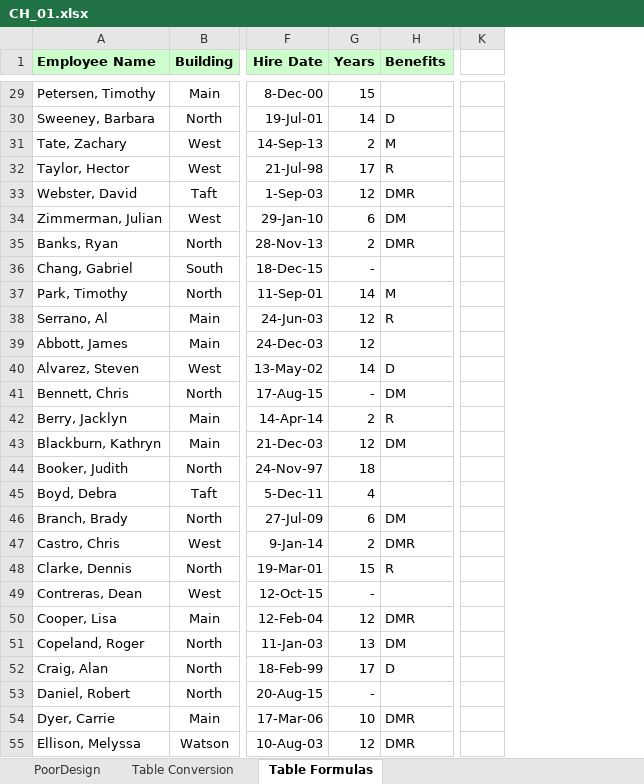
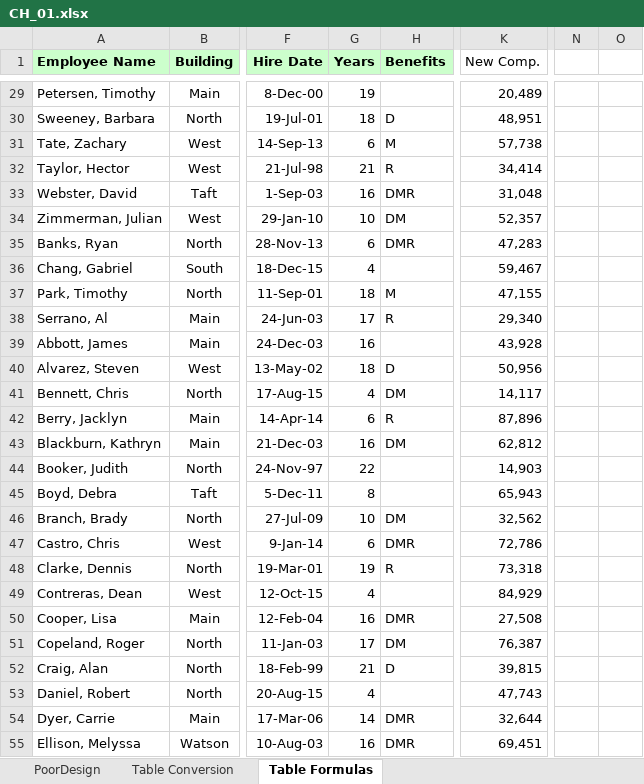
Before and after one commit to Hardik-S/DataMiningCourse, an Excel workbook: ExcelCourseFiles/CH_01.xlsx, sheet Table Formulas, drawn as a sheet; only a part is shown, gaps mark what is left out; values as stored, in another font and other column widths than the file's, no borders; table styles not drawn; removed rows and columns are numbered as before the commit, all else as after; the diff covers the shown part only; the diff names each change by its address in the sheet, - before the commit and + after, or states it on an @@ line.

```diff
--- a/ExcelCourseFiles/CH_01.xlsx (sheet Table Formulas)
+++ b/ExcelCourseFiles/CH_01.xlsx (sheet Table Formulas)
-column K, empty
+column K (New Comp.), rows 29-55: 20,489 | 48,951 | 57,738 | 34,414 | 31,048 | 52,357 | 47,283 | 59,467 | 47,155 | 29,340 | 43,928 | 50,956 | 14,117 | 87,896 | 62,812 | 14,903 | 65,943 | 32,562 | 72,786 | 73,318 | 84,929 | 27,508 | 76,387 | 39,815 | 47,743 | 32,644 | 69,451
+column N, empty
+column O, empty
-G29 (Years): 15
+G29 (Years): 19
-G30 (Years): 14
+G30 (Years): 18
-G31 (Years): 2
+G31 (Years): 6
-G32 (Years): 17
+G32 (Years): 21
-G33 (Years): 12
+G33 (Years): 16
-G34 (Years): 6
+G34 (Years): 10
-G35 (Years): 2
+G35 (Years): 6
-G36 (Years): -
+G36 (Years): 4
-G37 (Years): 14
+G37 (Years): 18
-G38 (Years): 12
+G38 (Years): 17
-G39 (Years): 12
+G39 (Years): 16
-G40 (Years): 14
+G40 (Years): 18
-G41 (Years): -
+G41 (Years): 4
-G42 (Years): 2
+G42 (Years): 6
-G43 (Years): 12
+G43 (Years): 16
-G44 (Years): 18
+G44 (Years): 22
-G45 (Years): 4
+G45 (Years): 8
-G46 (Years): 6
+G46 (Years): 10
-G47 (Years): 2
+G47 (Years): 6
-G48 (Years): 15
+G48 (Years): 19
-G49 (Years): -
+G49 (Years): 4
-G50 (Years): 12
+G50 (Years): 16
-G51 (Years): 13
+G51 (Years): 17
-G52 (Years): 17
+G52 (Years): 21
-G53 (Years): -
+G53 (Years): 4
-G54 (Years): 10
+G54 (Years): 14
-G55 (Years): 12
+G55 (Years): 16
```
Also changed, not shown: 1 added row and 734 edited cells elsewhere in this sheet, sheet Table Conversion, sheet PoorDesign.
